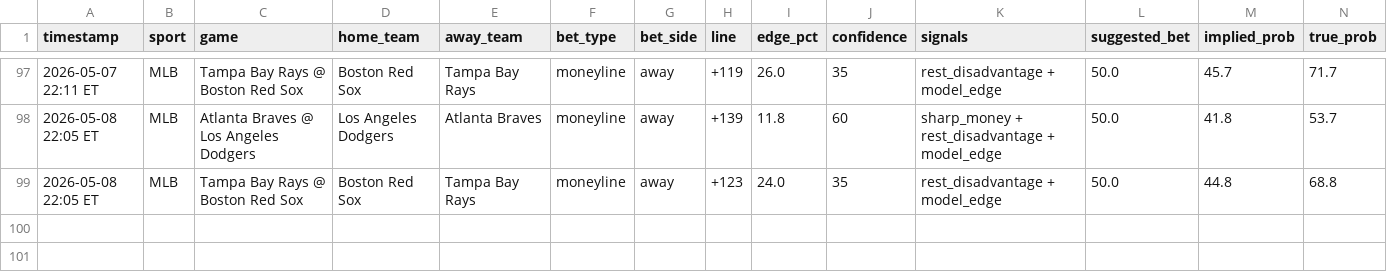
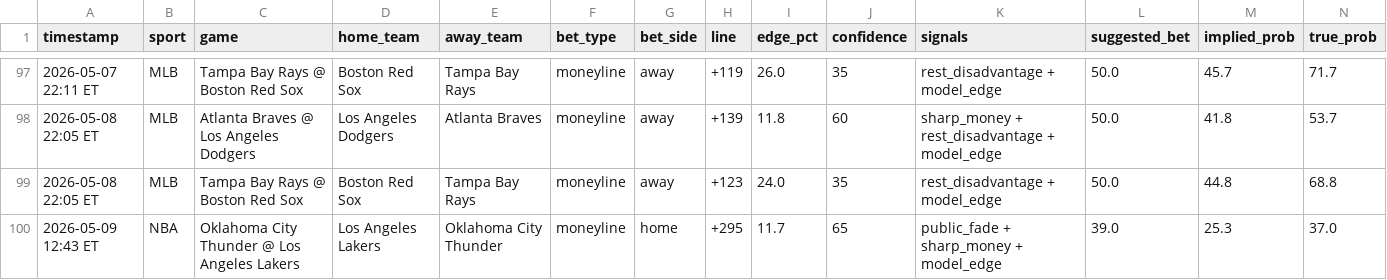
Before and after one commit to mehpackers13/fanduel-bot, a CSV file: bets_log.csv, drawn as a sheet; only a part is shown, gaps mark what is left out; rows hold the shown columns only; the diff names each change by its address in the sheet, - before the commit and + after, or states it on an @@ line.

```diff
--- a/bets_log.csv
+++ b/bets_log.csv
+row 100: 2026-05-09 12:43 ET | NBA | Oklahoma City Thunder @ Los Angeles Lakers | Los Angeles Lakers | Oklahoma City Thunder | moneyline | home | +295 | 11.7 | 65 | public_fade + sharp_money + model_edge | 39.0 | 25.3 | 37.0
```
Also changed, not shown: 4 other files.
